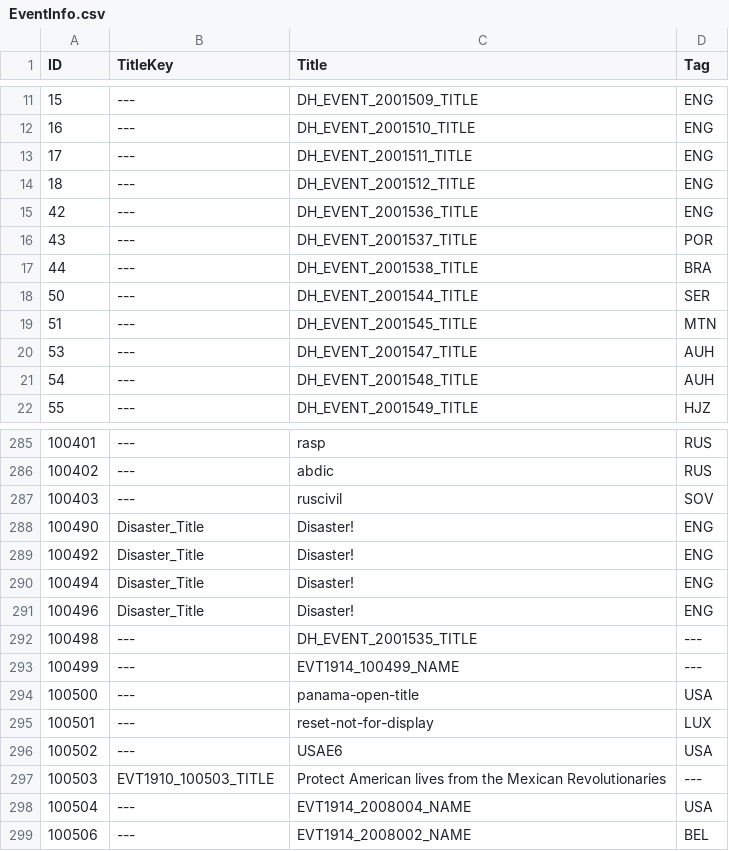
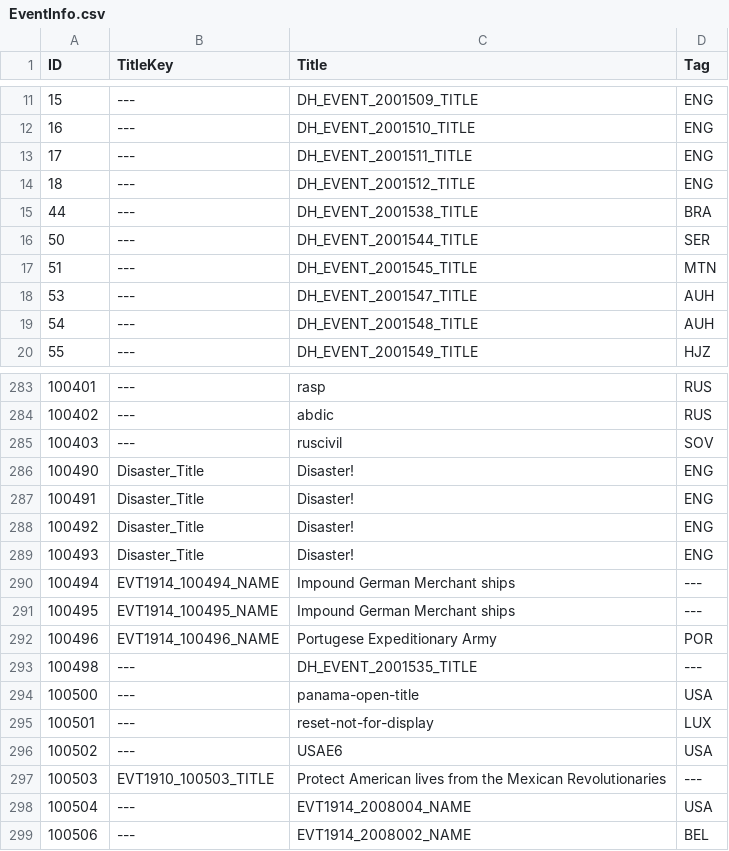
Before and after one commit to dthird3/ww1tfh, a CSV file: zzz_tools/Audax.Validator/Data/EventInfo.csv, drawn as a sheet; only a part is shown, gaps mark what is left out.

```diff
--- a/zzz_tools/Audax.Validator/Data/EventInfo.csv
+++ b/zzz_tools/Audax.Validator/Data/EventInfo.csv
@@ -14,4 +14,2 @@ ID;TitleKey;Title;Tag
 18;---;DH_EVENT_2001512_TITLE;ENG
-42;---;DH_EVENT_2001536_TITLE;ENG
-43;---;DH_EVENT_2001537_TITLE;POR
 44;---;DH_EVENT_2001538_TITLE;BRA
@@ -288,7 +286,9 @@ ID;TitleKey;Title;Tag
 100490;Disaster_Title;Disaster!;ENG
+100491;Disaster_Title;Disaster!;ENG
 100492;Disaster_Title;Disaster!;ENG
-100494;Disaster_Title;Disaster!;ENG
-100496;Disaster_Title;Disaster!;ENG
+100493;Disaster_Title;Disaster!;ENG
+100494;EVT1914_100494_NAME;Impound German Merchant ships;---
+100495;EVT1914_100495_NAME;Impound German Merchant ships;---
+100496;EVT1914_100496_NAME;Portugese Expeditionary Army;POR
 100498;---;DH_EVENT_2001535_TITLE;---
-100499;---;EVT1914_100499_NAME;---
 100500;---;panama-open-title;USA
```
Also changed, not shown: localisation/WW1events-Mexico.csv, 16 other files.
